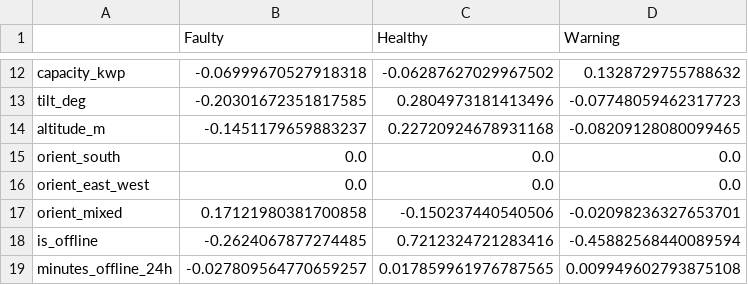
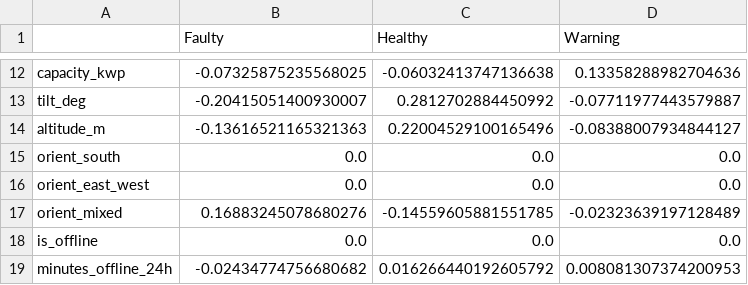
Before and after one commit to Veershah611/InvertML, a CSV file: reports/tables/a1_logistic_coefficients.csv, drawn as a sheet; only a part is shown, gaps mark what is left out; the diff covers the shown part only; the diff names each change by its address in the sheet, - before the commit and + after, or states it on an @@ line.

```diff
--- a/reports/tables/a1_logistic_coefficients.csv
+++ b/reports/tables/a1_logistic_coefficients.csv
-B12 (Faulty): -0.06999670527918318
+B12 (Faulty): -0.07325875235568025
-C12 (Healthy): -0.06287627029967502
+C12 (Healthy): -0.06032413747136638
-D12 (Warning): 0.1328729755788632
+D12 (Warning): 0.13358288982704636
-B13 (Faulty): -0.20301672351817585
+B13 (Faulty): -0.20415051400930007
-C13 (Healthy): 0.2804973181413496
+C13 (Healthy): 0.2812702884450992
-D13 (Warning): -0.07748059462317723
+D13 (Warning): -0.07711977443579887
-B14 (Faulty): -0.1451179659883237
+B14 (Faulty): -0.13616521165321363
-C14 (Healthy): 0.22720924678931168
+C14 (Healthy): 0.22004529100165496
-D14 (Warning): -0.08209128080099465
+D14 (Warning): -0.08388007934844127
-B17 (Faulty): 0.17121980381700858
+B17 (Faulty): 0.16883245078680276
-C17 (Healthy): -0.150237440540506
+C17 (Healthy): -0.14559605881551785
-D17 (Warning): -0.02098236327653701
+D17 (Warning): -0.02323639197128489
-B18 (Faulty): -0.2624067877274485
+B18 (Faulty): 0.0
-C18 (Healthy): 0.7212324721283416
+C18 (Healthy): 0.0
-D18 (Warning): -0.45882568440089594
+D18 (Warning): 0.0
-B19 (Faulty): -0.027809564770659257
+B19 (Faulty): -0.02434774756680682
-C19 (Healthy): 0.017859961976787565
+C19 (Healthy): 0.016266440192605792
-D19 (Warning): 0.009949602793875108
+D19 (Warning): 0.008081307374200953
```
Also changed, not shown: 30 edited cells elsewhere in this file, reports/tables/a1_eval_by_inverter.csv, reports/tables/a1_eval_classifiers.csv, 35 other files.
